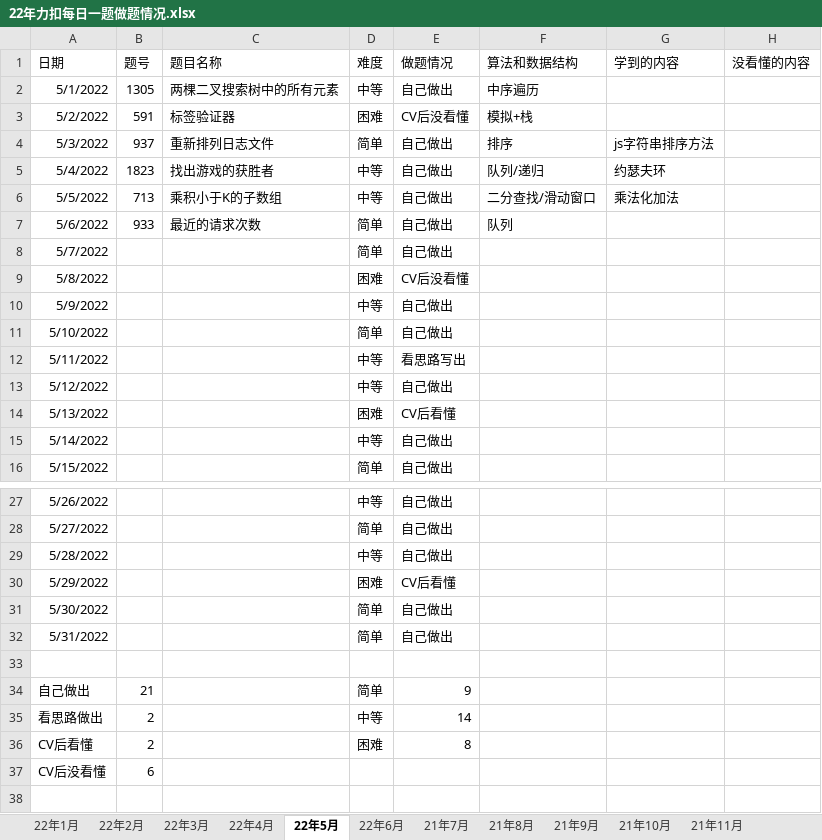
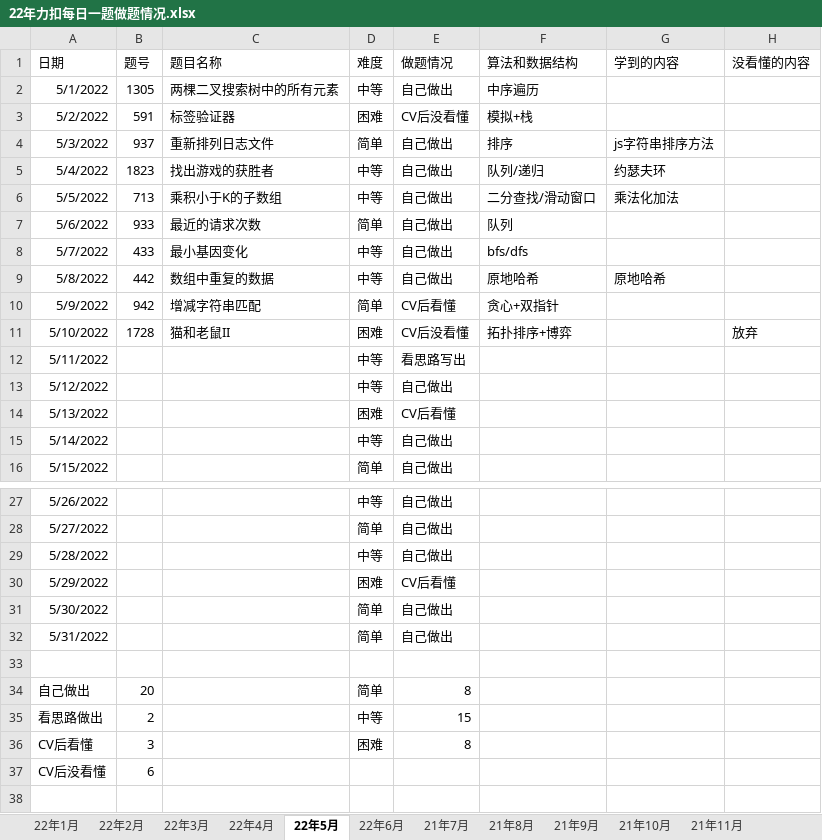
Before and after one commit to S-N-O-R-L-A-X/leetcode, an Excel workbook: 22年力扣每日一题做题情况.xlsx, sheet 22年5月, drawn as a sheet; only a part is shown, gaps mark what is left out; values as stored, in another font and other column widths than the file's, no borders; charts and pictures not drawn; the diff names each change by its address in the sheet, - before the commit and + after, or states it on an @@ line.

Commit message:
5-10

```diff
--- a/22年力扣每日一题做题情况.xlsx (sheet 22年5月)
+++ b/22年力扣每日一题做题情况.xlsx (sheet 22年5月)
-B8 (题号): (empty)
+B8 (题号): 433
-C8 (题目名称): (empty)
+C8 (题目名称): 最小基因变化
-D8 (难度): 简单
+D8 (难度): 中等
-F8 (算法和数据结构): (empty)
+F8 (算法和数据结构): bfs/dfs
-B9 (题号): (empty)
+B9 (题号): 442
-C9 (题目名称): (empty)
+C9 (题目名称): 数组中重复的数据
-D9 (难度): 困难
+D9 (难度): 中等
-E9 (做题情况): CV后没看懂
+E9 (做题情况): 自己做出
-F9 (算法和数据结构): (empty)
+F9 (算法和数据结构): 原地哈希
-G9 (学到的内容): (empty)
+G9 (学到的内容): 原地哈希
-B10 (题号): (empty)
+B10 (题号): 942
-C10 (题目名称): (empty)
+C10 (题目名称): 增减字符串匹配
-D10 (难度): 中等
+D10 (难度): 简单
-E10 (做题情况): 自己做出
+E10 (做题情况): CV后看懂
-F10 (算法和数据结构): (empty)
+F10 (算法和数据结构): 贪心+双指针
-B11 (题号): (empty)
+B11 (题号): 1728
-C11 (题目名称): (empty)
+C11 (题目名称): 猫和老鼠II
-D11 (难度): 简单
+D11 (难度): 困难
-E11 (做题情况): 自己做出
+E11 (做题情况): CV后没看懂
-F11 (算法和数据结构): (empty)
+F11 (算法和数据结构): 拓扑排序+博弈
-H11 (没看懂的内容): (empty)
+H11 (没看懂的内容): 放弃
-B34 (题号): 21
+B34 (题号): 20
-E34 (做题情况): 9
+E34 (做题情况): 8
-E35 (做题情况): 14
+E35 (做题情况): 15
-B36 (题号): 2
+B36 (题号): 3
```
Also changed, not shown: sheet 汇总, charts or pictures.
